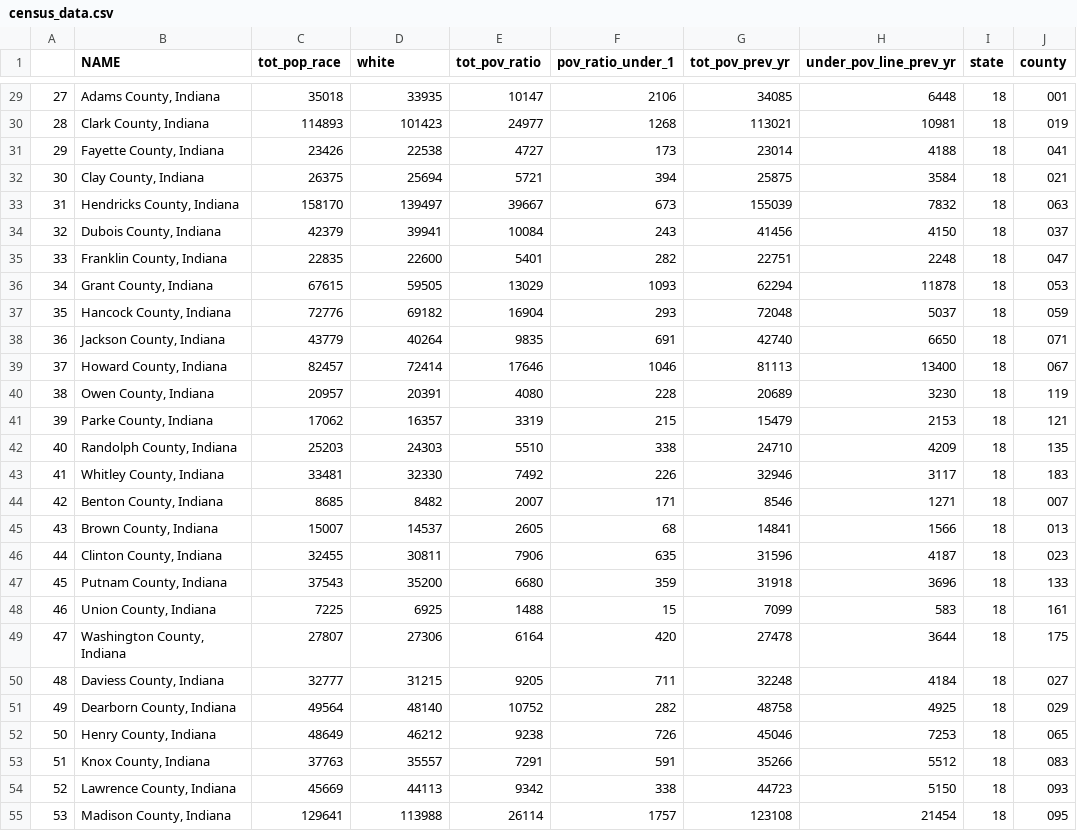
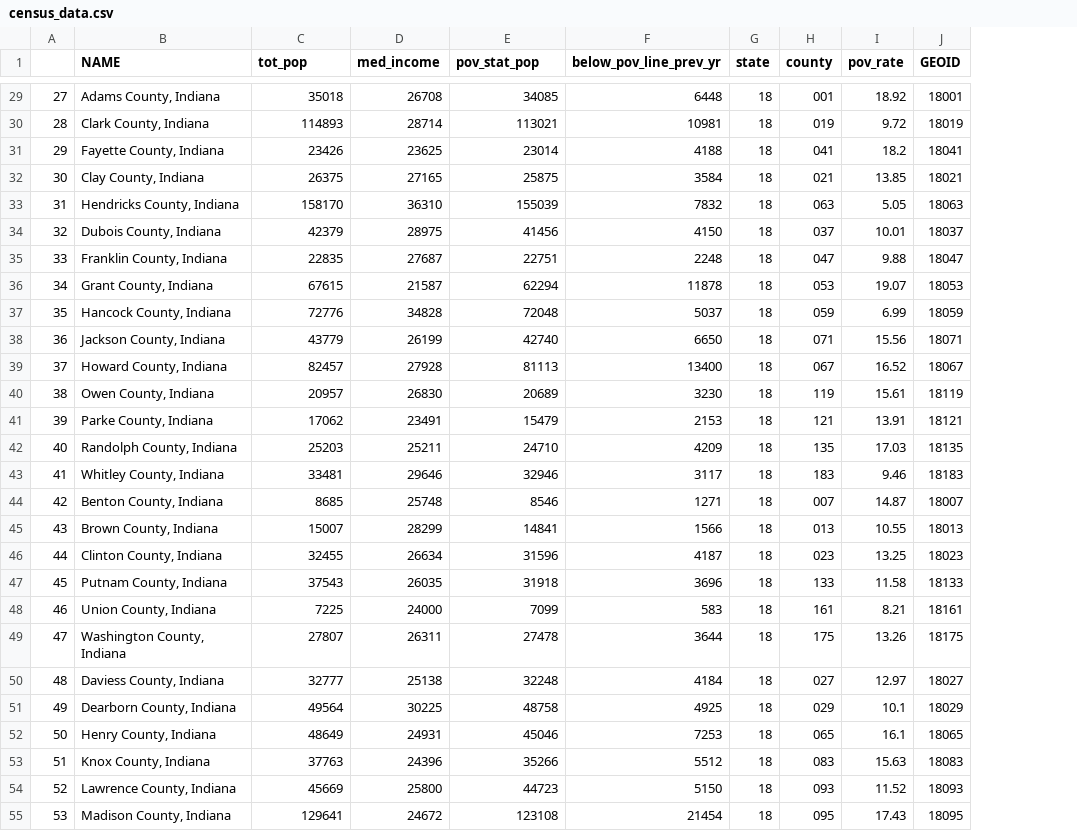
Before and after one commit to ElizabethSyrU/Lead_pipes_indiana, a CSV file: Analysis/census_data.csv, drawn as a sheet; only a part is shown, gaps mark what is left out; removed rows and columns are numbered as before the commit, all else as after; the diff covers the shown part only; the diff names each change by its address in the sheet, - before the commit and + after, or states it on an @@ line.

```diff
--- a/Analysis/census_data.csv
+++ b/Analysis/census_data.csv
-column E (tot_pov_ratio), rows 29-55: 10147 | 24977 | 4727 | 5721 | 39667 | 10084 | 5401 | 13029 | 16904 | 9835 | 17646 | 4080 | 3319 | 5510 | 7492 | 2007 | 2605 | 7906 | 6680 | 1488 | 6164 | 9205 | 10752 | 9238 | 7291 | 9342 | 26114
-column F (pov_ratio_under_1), rows 29-55: 2106 | 1268 | 173 | 394 | 673 | 243 | 282 | 1093 | 293 | 691 | 1046 | 228 | 215 | 338 | 226 | 171 | 68 | 635 | 359 | 15 | 420 | 711 | 282 | 726 | 591 | 338 | 1757
+column I (pov_rate), rows 29-55: 18.92 | 9.72 | 18.2 | 13.85 | 5.05 | 10.01 | 9.88 | 19.07 | 6.99 | 15.56 | 16.52 | 15.61 | 13.91 | 17.03 | 9.46 | 14.87 | 10.55 | 13.25 | 11.58 | 8.21 | 13.26 | 12.97 | 10.1 | 16.1 | 15.63 | 11.52 | 17.43
+column J (GEOID), rows 29-55: 18001 | 18019 | 18041 | 18021 | 18063 | 18037 | 18047 | 18053 | 18059 | 18071 | 18067 | 18119 | 18121 | 18135 | 18183 | 18007 | 18013 | 18023 | 18133 | 18161 | 18175 | 18027 | 18029 | 18065 | 18083 | 18093 | 18095
-C1: tot_pop_race
+C1: tot_pop
-D1: white
+D1: med_income
-E1: tot_pov_prev_yr
+E1: pov_stat_pop
-F1: under_pov_line_prev_yr
+F1: below_pov_line_prev_yr
-D29 (med_income): 33935
+D29 (med_income): 26708
-D30 (med_income): 101423
+D30 (med_income): 28714
-D31 (med_income): 22538
+D31 (med_income): 23625
-D32 (med_income): 25694
+D32 (med_income): 27165
-D33 (med_income): 139497
+D33 (med_income): 36310
-D34 (med_income): 39941
+D34 (med_income): 28975
-D35 (med_income): 22600
+D35 (med_income): 27687
-D36 (med_income): 59505
+D36 (med_income): 21587
-D37 (med_income): 69182
+D37 (med_income): 34828
-D38 (med_income): 40264
+D38 (med_income): 26199
-D39 (med_income): 72414
+D39 (med_income): 27928
-D40 (med_income): 20391
+D40 (med_income): 26830
-D41 (med_income): 16357
+D41 (med_income): 23491
-D42 (med_income): 24303
+D42 (med_income): 25211
-D43 (med_income): 32330
+D43 (med_income): 29646
-D44 (med_income): 8482
+D44 (med_income): 25748
-D45 (med_income): 14537
+D45 (med_income): 28299
-D46 (med_income): 30811
+D46 (med_income): 26634
-D47 (med_income): 35200
+D47 (med_income): 26035
-D48 (med_income): 6925
+D48 (med_income): 24000
-D49 (med_income): 27306
+D49 (med_income): 26311
-D50 (med_income): 31215
+D50 (med_income): 25138
-D51 (med_income): 48140
+D51 (med_income): 30225
-D52 (med_income): 46212
+D52 (med_income): 24931
-D53 (med_income): 35557
+D53 (med_income): 24396
-D54 (med_income): 44113
+D54 (med_income): 25800
-D55 (med_income): 113988
+D55 (med_income): 24672
```
Also changed, not shown: 65 edited cells elsewhere in this file, 37 other files.
